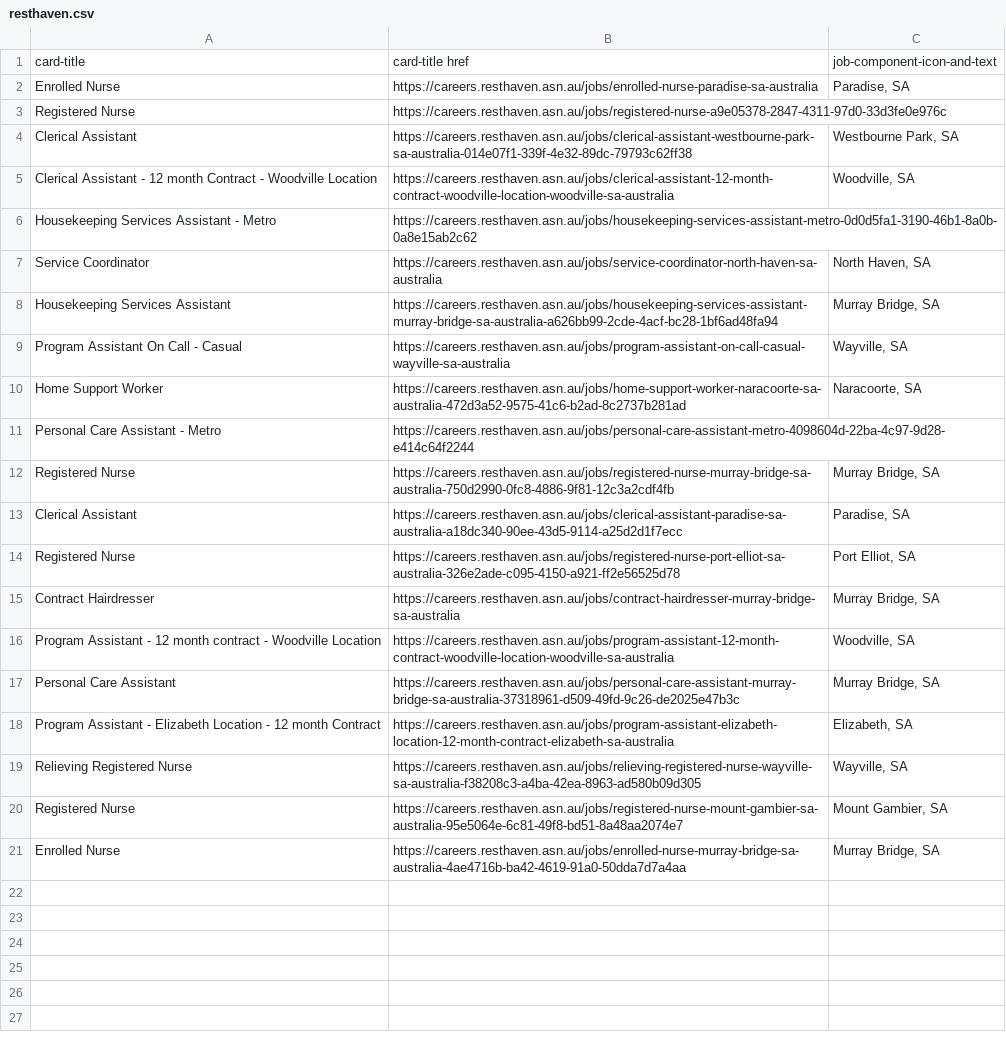
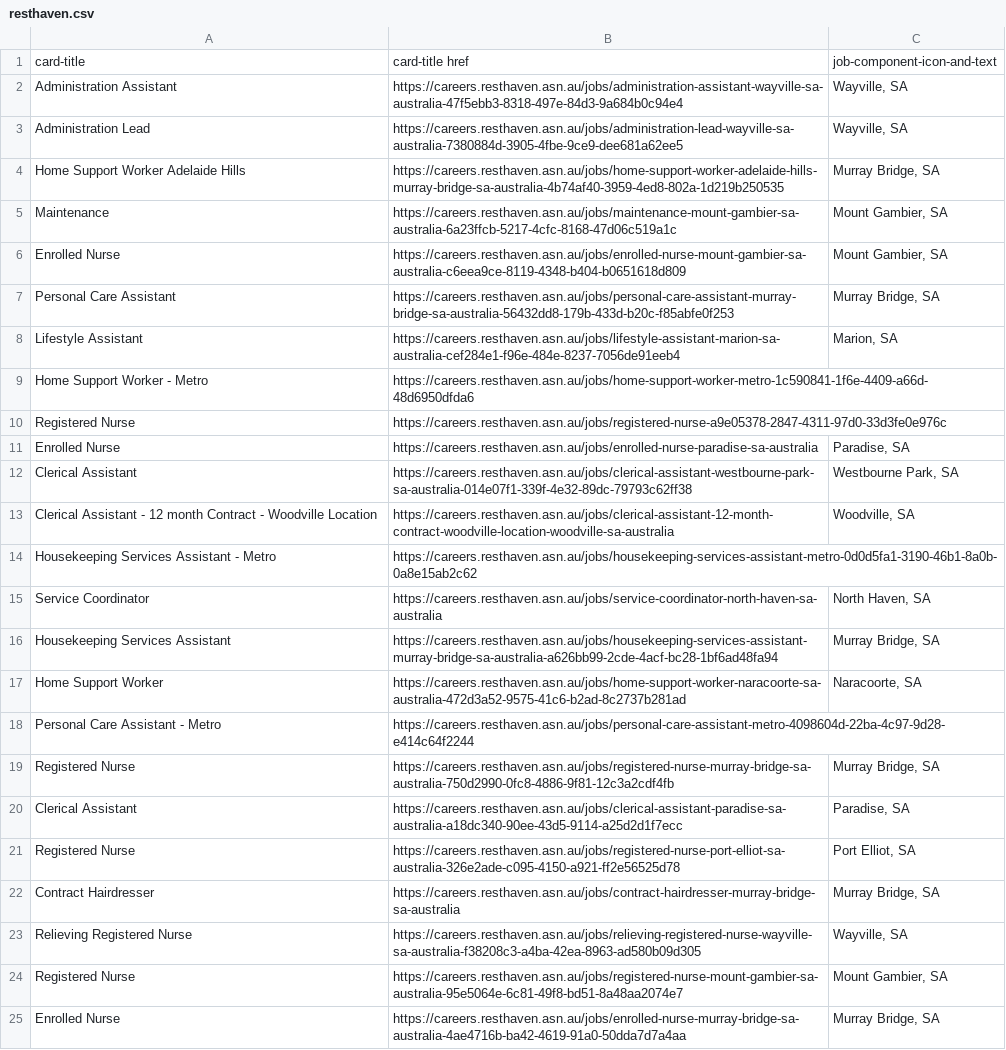
Before and after one commit to umarijaz5156/careworkerjobs, a CSV file: storage/resthaven.csv, drawn as a sheet.

```diff
--- a/storage/resthaven.csv
+++ b/storage/resthaven.csv
@@ -1,4 +1,12 @@
 "card-title","card-title href","job-component-icon-and-text"
+"Administration Assistant","https://careers.resthaven.asn.au/jobs/administration-assistant-wayville-sa-australia-47f5ebb3-8318-497e-84d3-9a684b0c94e4","Wayville, SA"
+"Administration Lead","https://careers.resthaven.asn.au/jobs/administration-lead-wayville-sa-australia-7380884d-3905-4fbe-9ce9-dee681a62ee5","Wayville, SA"
+"Home Support Worker Adelaide Hills","https://careers.resthaven.asn.au/jobs/home-support-worker-adelaide-hills-murray-bridge-sa-australia-4b74af40-3959-4ed8-802a-1d219b250535","Murray Bridge, SA"
+"Maintenance","https://careers.resthaven.asn.au/jobs/maintenance-mount-gambier-sa-australia-6a23ffcb-5217-4cfc-8168-47d06c519a1c","Mount Gambier, SA"
+"Enrolled Nurse","https://careers.resthaven.asn.au/jobs/enrolled-nurse-mount-gambier-sa-australia-c6eea9ce-8119-4348-b404-b0651618d809","Mount Gambier, SA"
+"Personal Care Assistant","https://careers.resthaven.asn.au/jobs/personal-care-assistant-murray-bridge-sa-australia-56432dd8-179b-433d-b20c-f85abfe0f253","Murray Bridge, SA"
+"Lifestyle Assistant","https://careers.resthaven.asn.au/jobs/lifestyle-assistant-marion-sa-australia-cef284e1-f96e-484e-8237-7056de91eeb4","Marion, SA"
+"Home Support Worker - Metro","https://careers.resthaven.asn.au/jobs/home-support-worker-metro-1c590841-1f6e-4409-a66d-48d6950dfda6",""
+"Registered Nurse","https://careers.resthaven.asn.au/jobs/registered-nurse-a9e05378-2847-4311-97d0-33d3fe0e976c",""
 "Enrolled Nurse","https://careers.resthaven.asn.au/jobs/enrolled-nurse-paradise-sa-australia","Paradise, SA"
-"Registered Nurse","https://careers.resthaven.asn.au/jobs/registered-nurse-a9e05378-2847-4311-97d0-33d3fe0e976c",""
 "Clerical Assistant","https://careers.resthaven.asn.au/jobs/clerical-assistant-westbourne-park-sa-australia-014e07f1-339f-4e32-89dc-79793c62ff38","Westbourne Park, SA"
@@ -8,3 +16,2 @@
 "Housekeeping Services Assistant","https://careers.resthaven.asn.au/jobs/housekeeping-services-assistant-murray-bridge-sa-australia-a626bb99-2cde-4acf-bc28-1bf6ad48fa94","Murray Bridge, SA"
-"Program Assistant On Call - Casual","https://careers.resthaven.asn.au/jobs/program-assistant-on-call-casual-wayville-sa-australia","Wayville, SA"
 "Home Support Worker","https://careers.resthaven.asn.au/jobs/home-support-worker-naracoorte-sa-australia-472d3a52-9575-41c6-b2ad-8c2737b281ad","Naracoorte, SA"
@@ -15,5 +22,2 @@
 "Contract Hairdresser","https://careers.resthaven.asn.au/jobs/contract-hairdresser-murray-bridge-sa-australia","Murray Bridge, SA"
-"Program Assistant - 12 month contract - Woodville Location","https://careers.resthaven.asn.au/jobs/program-assistant-12-month-contract-woodville-location-woodville-sa-australia","Woodville, SA"
-"Personal Care Assistant","https://careers.resthaven.asn.au/jobs/personal-care-assistant-murray-bridge-sa-australia-37318961-d509-49fd-9c26-de2025e47b3c","Murray Bridge, SA"
-"Program Assistant - Elizabeth Location - 12 month Contract","https://careers.resthaven.asn.au/jobs/program-assistant-elizabeth-location-12-month-contract-elizabeth-sa-australia","Elizabeth, SA"
 "Relieving Registered Nurse","https://careers.resthaven.asn.au/jobs/relieving-registered-nurse-wayville-sa-australia-f38208c3-a4ba-42ea-8963-ad580b09d305","Wayville, SA"
```
Also changed, not shown: storage/anglicare.csv, 7 other files.
